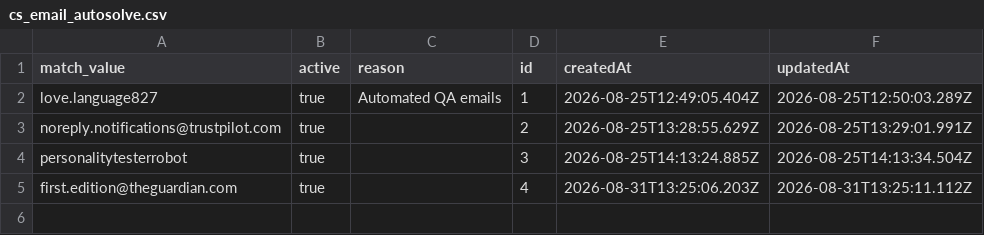
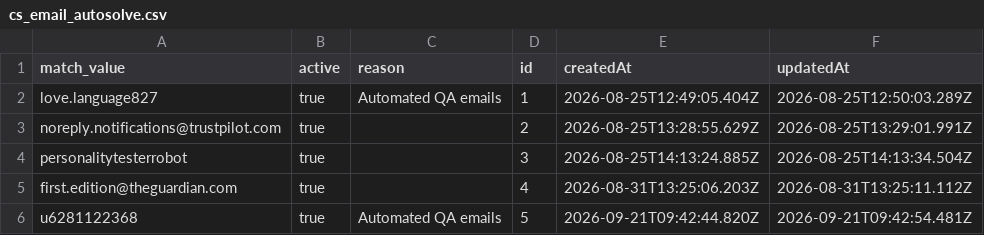
Before and after one commit to antonioefm/n8nbackup, a CSV file: datatables/cs_email_autosolve.csv, drawn as a sheet.

Commit message:
chore(backup): data table cs_email_autosolve @ 2026-09-22T03:30:01.347Z

```diff
--- a/datatables/cs_email_autosolve.csv
+++ b/datatables/cs_email_autosolve.csv
@@ -5 +5,2 @@ personalitytesterrobot,true,,3,2026-08-25T14:13:24.885Z,2026-08-25T14:13:34.504Z
 first.edition@theguardian.com,true,,4,2026-08-31T13:25:06.203Z,2026-08-31T13:25:11.112Z
+u6281122368,true,Automated QA emails,5,2026-09-21T09:42:44.820Z,2026-09-21T09:42:54.481Z
```
